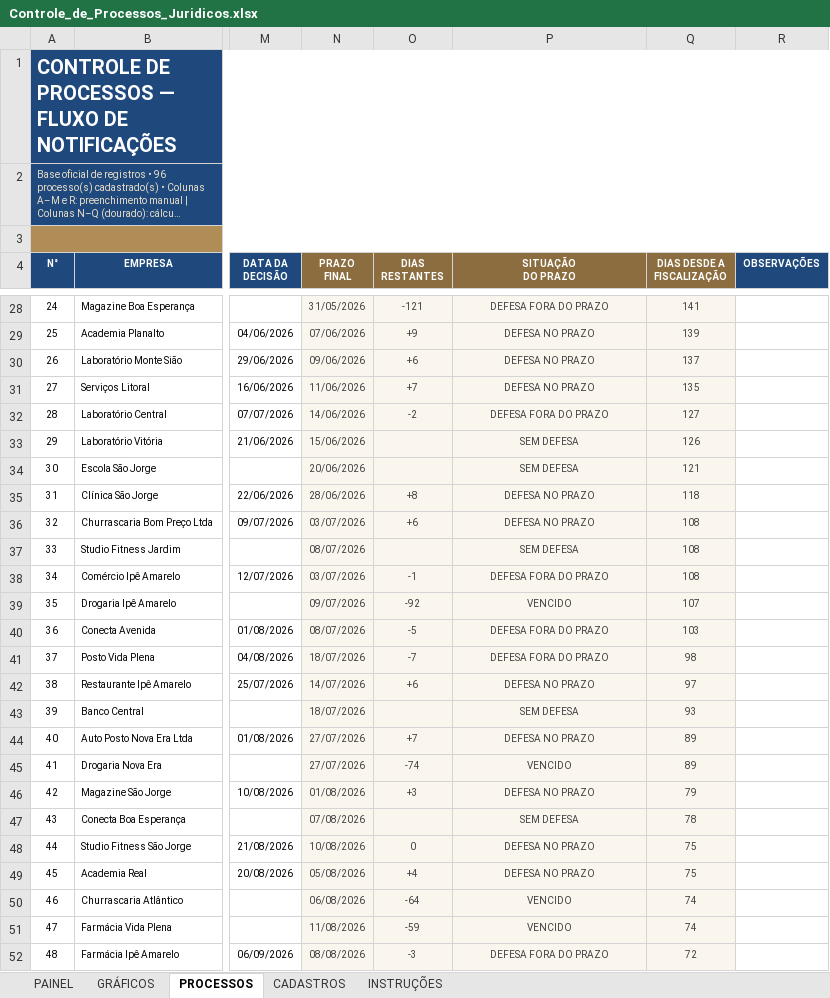
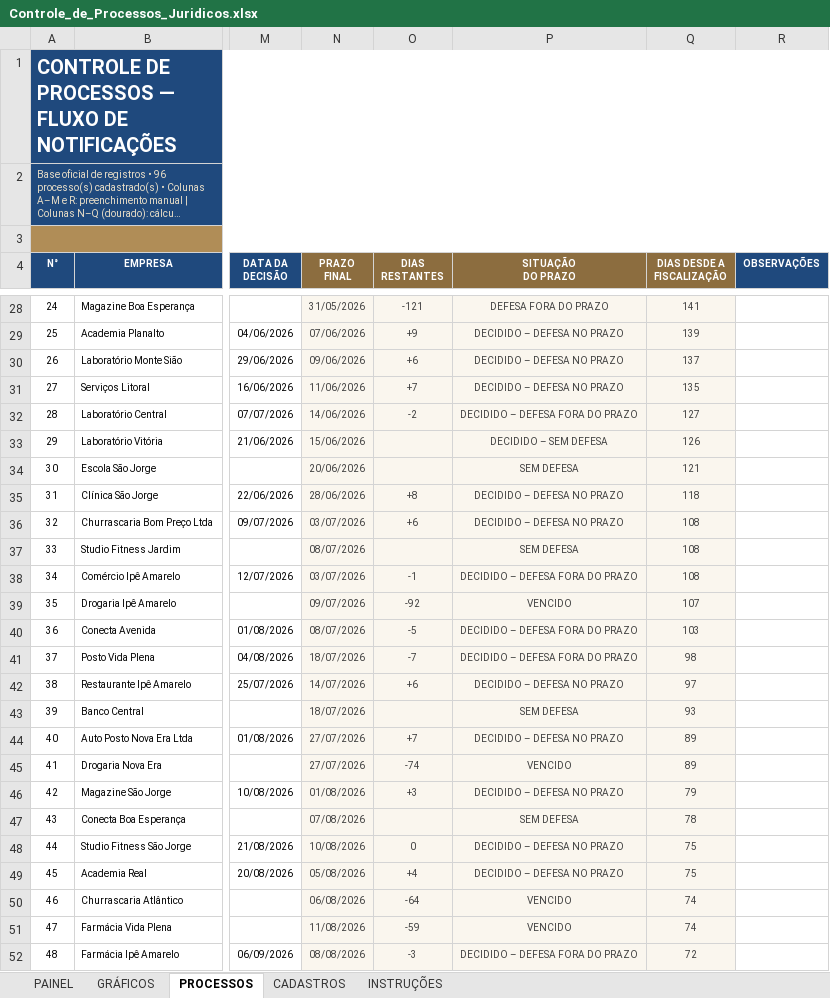
Before and after one commit to RaphaelKT/CEJP, an Excel workbook: planilhas/Controle_de_Processos_Juridicos.xlsx, sheet PROCESSOS, drawn as a sheet; only a part is shown, gaps mark what is left out; long unchanged cells end in …; values as stored, in another font and other column widths than the file's, no borders; conditional formats not drawn; the diff covers the shown part only; the diff names each change by its address in the sheet, - before the commit and + after, or states it on an @@ line.

```diff
--- a/planilhas/Controle_de_Processos_Juridicos.xlsx (sheet PROCESSOS)
+++ b/planilhas/Controle_de_Processos_Juridicos.xlsx (sheet PROCESSOS)
-P29:P31 (SITUAÇÃO DO PRAZO): DEFESA NO PRAZO
+P29:P31 (SITUAÇÃO DO PRAZO): DECIDIDO – DEFESA NO PRAZO
-P32 (SITUAÇÃO DO PRAZO): DEFESA FORA DO PRAZO
+P32 (SITUAÇÃO DO PRAZO): DECIDIDO – DEFESA FORA DO PRAZO
-P33 (SITUAÇÃO DO PRAZO): SEM DEFESA
+P33 (SITUAÇÃO DO PRAZO): DECIDIDO – SEM DEFESA
-P35:P36 (SITUAÇÃO DO PRAZO): DEFESA NO PRAZO
+P35:P36 (SITUAÇÃO DO PRAZO): DECIDIDO – DEFESA NO PRAZO
-P38 (SITUAÇÃO DO PRAZO): DEFESA FORA DO PRAZO
+P38 (SITUAÇÃO DO PRAZO): DECIDIDO – DEFESA FORA DO PRAZO
-P40:P41 (SITUAÇÃO DO PRAZO): DEFESA FORA DO PRAZO
+P40:P41 (SITUAÇÃO DO PRAZO): DECIDIDO – DEFESA FORA DO PRAZO
-P42 (SITUAÇÃO DO PRAZO): DEFESA NO PRAZO
+P42 (SITUAÇÃO DO PRAZO): DECIDIDO – DEFESA NO PRAZO
-P44 (SITUAÇÃO DO PRAZO): DEFESA NO PRAZO
+P44 (SITUAÇÃO DO PRAZO): DECIDIDO – DEFESA NO PRAZO
-P46 (SITUAÇÃO DO PRAZO): DEFESA NO PRAZO
+P46 (SITUAÇÃO DO PRAZO): DECIDIDO – DEFESA NO PRAZO
-P48:P49 (SITUAÇÃO DO PRAZO): DEFESA NO PRAZO
+P48:P49 (SITUAÇÃO DO PRAZO): DECIDIDO – DEFESA NO PRAZO
-P52 (SITUAÇÃO DO PRAZO): DEFESA FORA DO PRAZO
+P52 (SITUAÇÃO DO PRAZO): DECIDIDO – DEFESA FORA DO PRAZO
```
Also changed, not shown: 42 edited cells elsewhere in this sheet, sheet INSTRUÇÕES, formulas that keep their value.
